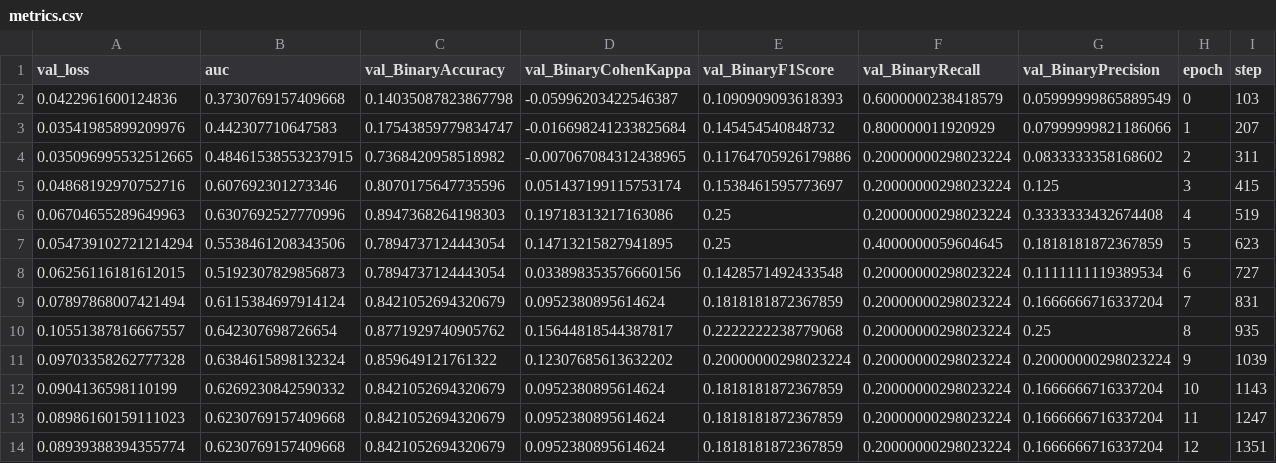
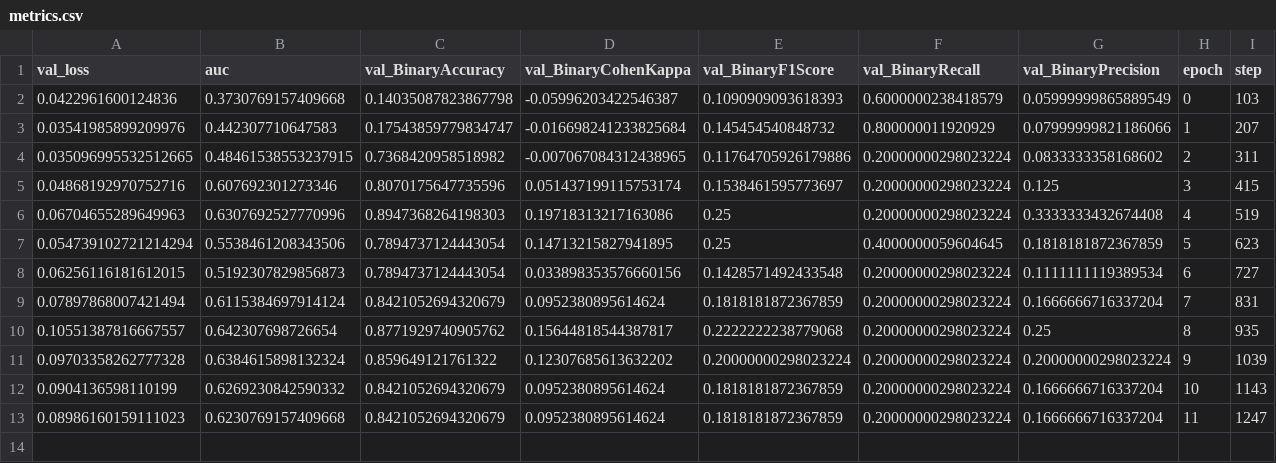
Before and after one commit to DevaNandanJS/Computational-Prognostics-in-Pathology-WSI-Based-Modeling-Using-Foundation-Models-and-MIL, a CSV file: TransMIL/logs/TCGA_BRCA/fold0/metrics.csv, drawn as a sheet; the diff names each change by its address in the sheet, - before the commit and + after, or states it on an @@ line.

```diff
--- a/TransMIL/logs/TCGA_BRCA/fold0/metrics.csv
+++ b/TransMIL/logs/TCGA_BRCA/fold0/metrics.csv
-row 14: 0.08939388394355774 | 0.6230769157409668 | 0.8421052694320679 | 0.0952380895614624 | 0.1818181872367859 | 0.20000000298023224 | 0.1666666716337204 | 12 | 1351
```
Also changed, not shown: 13 other files.
